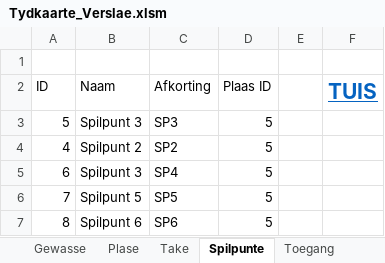
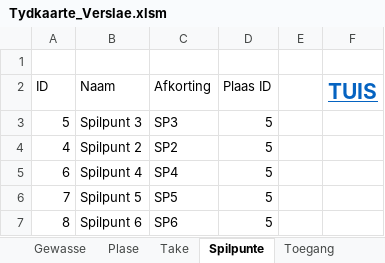
Before and after one commit to HermanRas/WildeklawerTydkaarte, an Excel workbook: Tydkaarte_Verslae.xlsm, sheet Spilpunte, drawn as a sheet; values as stored, in another font and other column widths than the file's, no borders; table styles not drawn; the diff names each change by its address in the sheet, - before the commit and + after, or states it on an @@ line.

```diff
--- a/Tydkaarte_Verslae.xlsm (sheet Spilpunte)
+++ b/Tydkaarte_Verslae.xlsm (sheet Spilpunte)
-B5 (Naam): Spilpunt 3
+B5 (Naam): Spilpunt 4
```
Also changed, not shown: sheet Tyd Per Taak, sheet Tydkaarte, sheet Kratte, sheet Werkers, other sheet tabs, charts or pictures, 4 other files.
